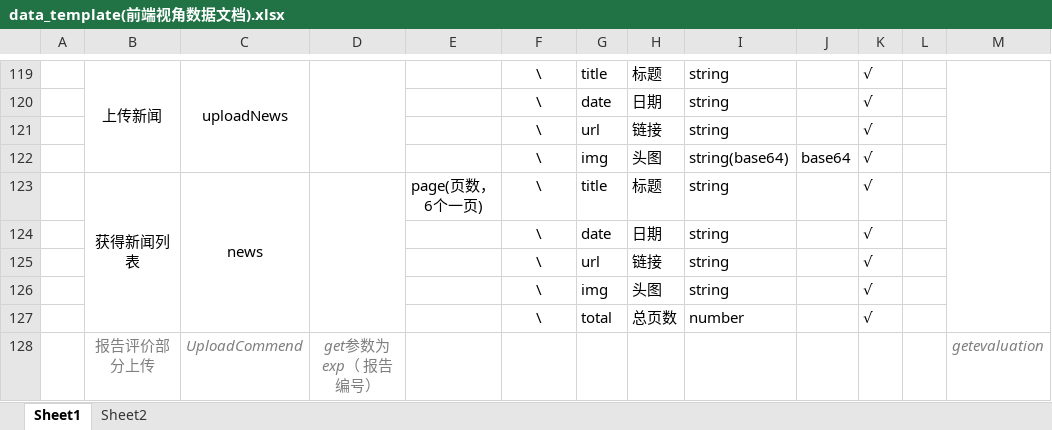
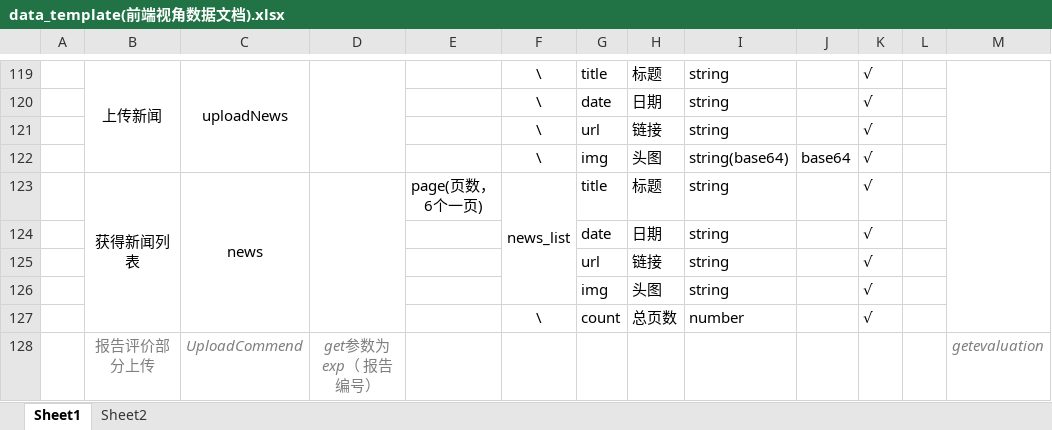
Before and after one commit to DamiDdd/fuying, an Excel workbook: fuying/src/assets/others/data_template(前端视角数据文档).xlsx, sheet Sheet1, drawn as a sheet; only a part is shown, gaps mark what is left out; values as stored, in another font and other column widths than the file's, no borders; charts and pictures not drawn; the diff names each change by its address in the sheet, - before the commit and + after, or states it on an @@ line.

```diff
--- a/fuying/src/assets/others/data_template(前端视角数据文档).xlsx (sheet Sheet1)
+++ b/fuying/src/assets/others/data_template(前端视角数据文档).xlsx (sheet Sheet1)
-F123: \
+F123: news_list
+F123:F126 merged
-F124:F126: \
+F124:F126: (empty)
-G127: total
+G127: count
```
Also changed, not shown: 2 other files.
